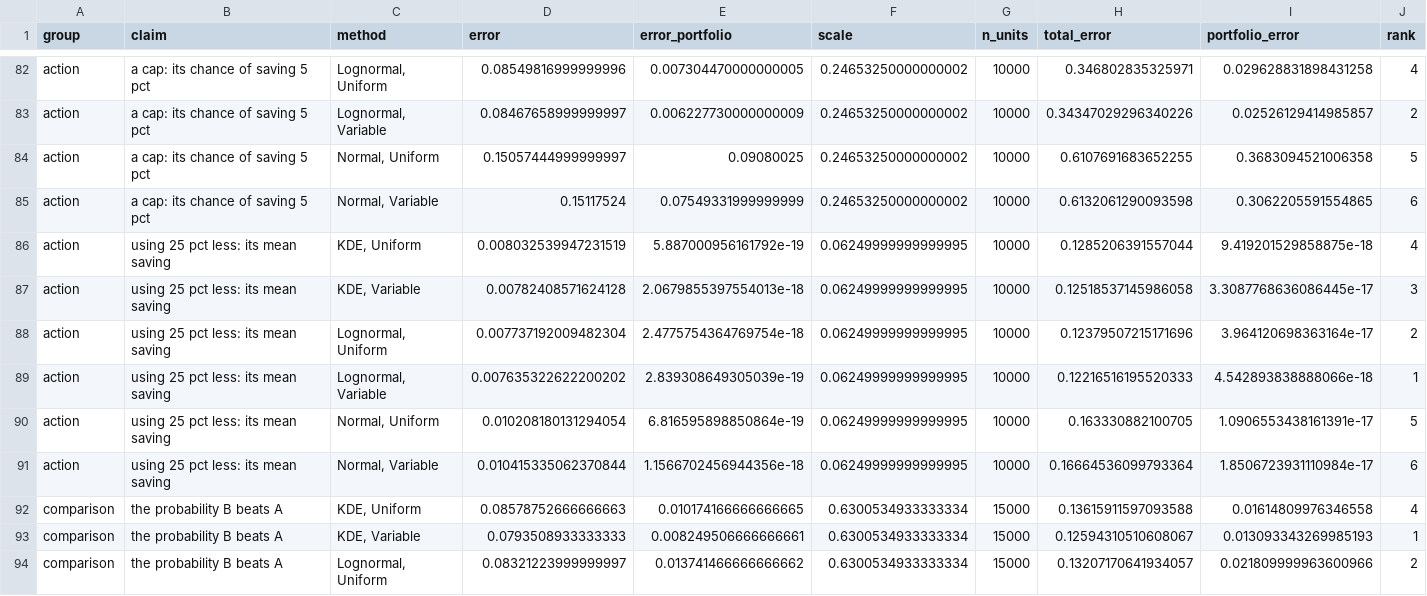
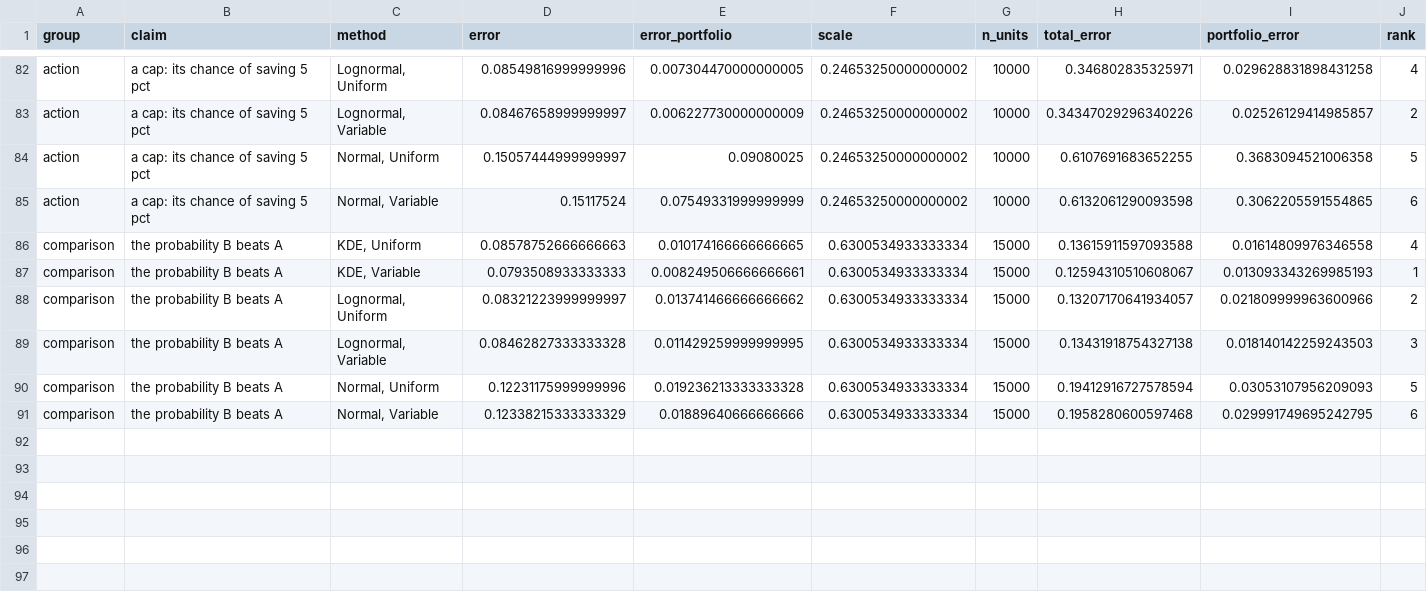
Before and after one commit to mtorres2941/CompareUQMethods, a CSV file: outputs/tables/TABLE_MetricClaimScorecard.csv, drawn as a sheet; only a part is shown, gaps mark what is left out; the shorter side is filled out with more unchanged rows; rows hold the shown columns only; the diff names each change by its address in the sheet, - before the commit and + after, or states it on an @@ line.

```diff
--- a/outputs/tables/TABLE_MetricClaimScorecard.csv
+++ b/outputs/tables/TABLE_MetricClaimScorecard.csv
-row 86: action | using 25 pct less: its mean saving | KDE, Uniform | 0.008032539947231519 | 5.887000956161792e-19 | 0.06249999999999995 | 10000 | 0.1285206391557044 | 9.419201529858875e-18 | 4
-row 87: action | using 25 pct less: its mean saving | KDE, Variable | 0.00782408571624128 | 2.0679855397554013e-18 | 0.06249999999999995 | 10000 | 0.12518537145986058 | 3.3087768636086445e-17 | 3
-row 88: action | using 25 pct less: its mean saving | Lognormal, Uniform | 0.007737192009482304 | 2.4775754364769754e-18 | 0.06249999999999995 | 10000 | 0.12379507215171696 | 3.964120698363164e-17 | 2
-row 89: action | using 25 pct less: its mean saving | Lognormal, Variable | 0.007635322622200202 | 2.839308649305039e-19 | 0.06249999999999995 | 10000 | 0.12216516195520333 | 4.542893838888066e-18 | 1
-row 90: action | using 25 pct less: its mean saving | Normal, Uniform | 0.010208180131294054 | 6.816595898850864e-19 | 0.06249999999999995 | 10000 | 0.163330882100705 | 1.0906553438161391e-17 | 5
-row 91: action | using 25 pct less: its mean saving | Normal, Variable | 0.010415335062370844 | 1.1566702456944356e-18 | 0.06249999999999995 | 10000 | 0.16664536099793364 | 1.8506723931110984e-17 | 6
```
Also changed, not shown: outputs/tables/TABLE_ClaimScorecardWithRule.csv, outputs/tables/TABLE_MixedPolicyCeiling.csv, 47 other files.
